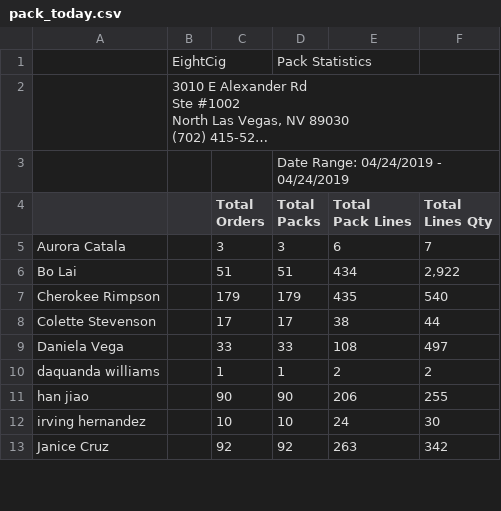
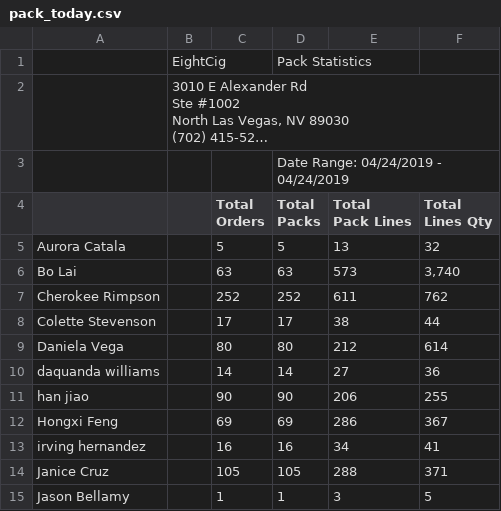
Before and after one commit to yoany-eightcig/dashboard-statistics, a CSV file: storage/pack_today.csv, drawn as a sheet; only a part is shown; long unchanged cells end in …; the diff covers the shown part only.

```diff
--- a/storage/pack_today.csv
+++ b/storage/pack_today.csv
@@ -12,10 +12,12 @@ Pack Lines","Total
 Lines Qty"
-Aurora Catala,,3,3,6,7
-Bo Lai,,51,51,434,"2,922"
-Cherokee Rimpson,,179,179,435,540
+Aurora Catala,,5,5,13,32
+Bo Lai,,63,63,573,"3,740"
+Cherokee Rimpson,,252,252,611,762
 Colette Stevenson,,17,17,38,44
-Daniela Vega,,33,33,108,497
-daquanda williams,,1,1,2,2
+Daniela Vega,,80,80,212,614
+daquanda williams,,14,14,27,36
 han jiao,,90,90,206,255
-irving hernandez,,10,10,24,30
-Janice Cruz,,92,92,263,342
+Hongxi Feng,,69,69,286,367
+irving hernandez,,16,16,34,41
+Janice Cruz,,105,105,288,371
+Jason Bellamy,,1,1,3,5
```
Also changed, not shown: 2 added rows and 21 edited cells elsewhere in this file, 2 other files.
